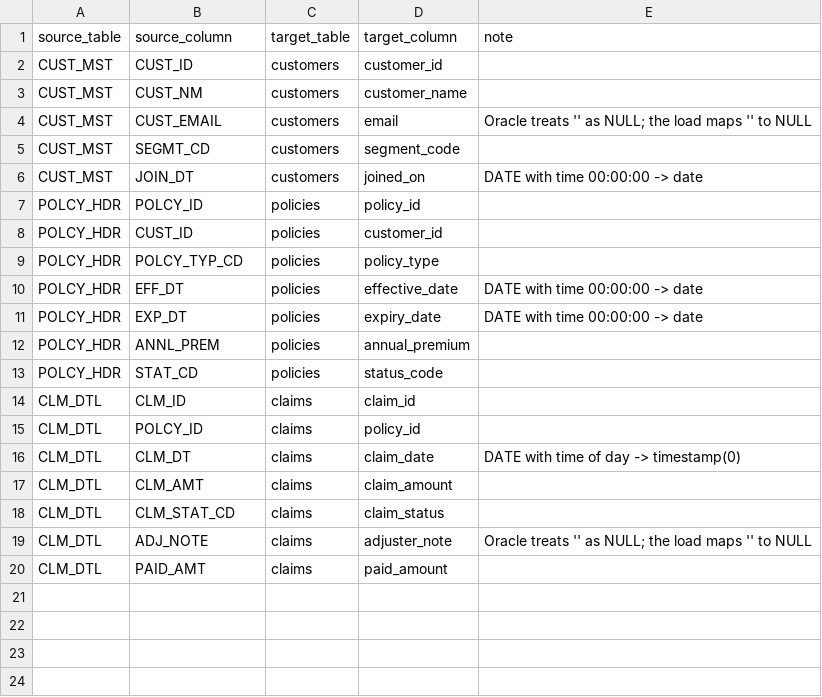
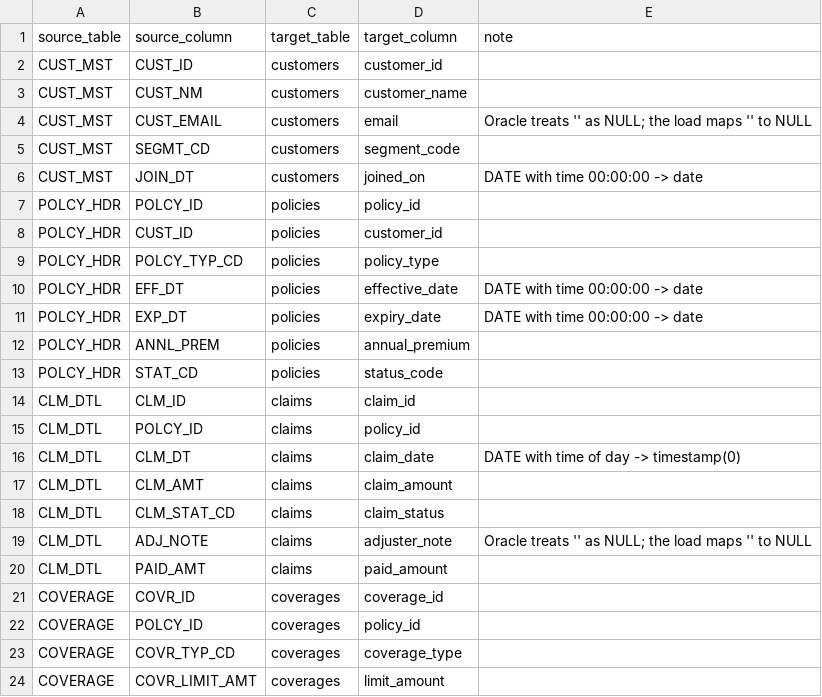
Before and after one commit to swsarancodes/goforge, a CSV file: queryshift/domain/schema_mapping.csv, drawn as a sheet.

Commit message:
QueryShift: case 4 goes to a person on an undeclared bind variable, case 5 is a join fan-out with a coverage table

```diff
--- a/queryshift/domain/schema_mapping.csv
+++ b/queryshift/domain/schema_mapping.csv
@@ -20 +20,5 @@ CLM_DTL,ADJ_NOTE,claims,adjuster_note,Oracle treats '' as NULL; the load maps ''
 CLM_DTL,PAID_AMT,claims,paid_amount,
+COVERAGE,COVR_ID,coverages,coverage_id,
+COVERAGE,POLCY_ID,coverages,policy_id,
+COVERAGE,COVR_TYP_CD,coverages,coverage_type,
+COVERAGE,COVR_LIMIT_AMT,coverages,limit_amount,
```
Also changed, not shown: 27 other files.
